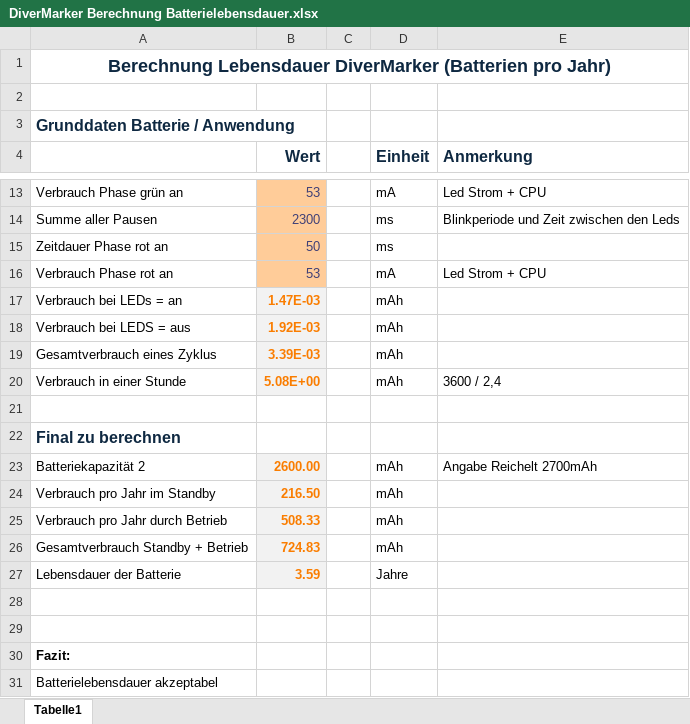
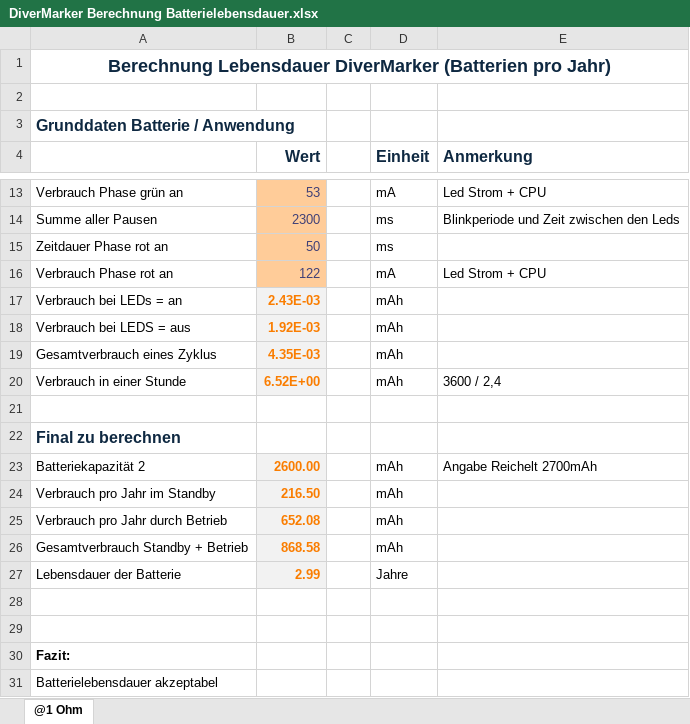
Before and after one commit to JuergenMH/diver_led_tools, an Excel workbook: DiverMarker/documents/DiverMarker Berechnung Batterielebensdauer.xlsx, sheet @1 Ohm, drawn as a sheet; only a part is shown, gaps mark what is left out; values as stored, in another font and other column widths than the file's, no borders; the diff names each change by its address in the sheet, - before the commit and + after, or states it on an @@ line.

Commit message:
Calculation update regarding last measurements

```diff
--- a/DiverMarker/documents/DiverMarker Berechnung Batterielebensdauer.xlsx (sheet @1 Ohm)
+++ b/DiverMarker/documents/DiverMarker Berechnung Batterielebensdauer.xlsx (sheet @1 Ohm)
-sheet tab: Tabelle1
+sheet tab: @1 Ohm
-B16 (Wert): 53
+B16 (Wert): 122
-B17 (Wert): 1.47E-03
+B17 (Wert): 2.43E-03
-B19 (Wert): 3.39E-03
+B19 (Wert): 4.35E-03
-B20 (Wert): 5.08E+00
+B20 (Wert): 6.52E+00
-B25 (Wert): 508.33
+B25 (Wert): 652.08
-B26 (Wert): 724.83
+B26 (Wert): 868.58
-B27 (Wert): 3.59
+B27 (Wert): 2.99
```
